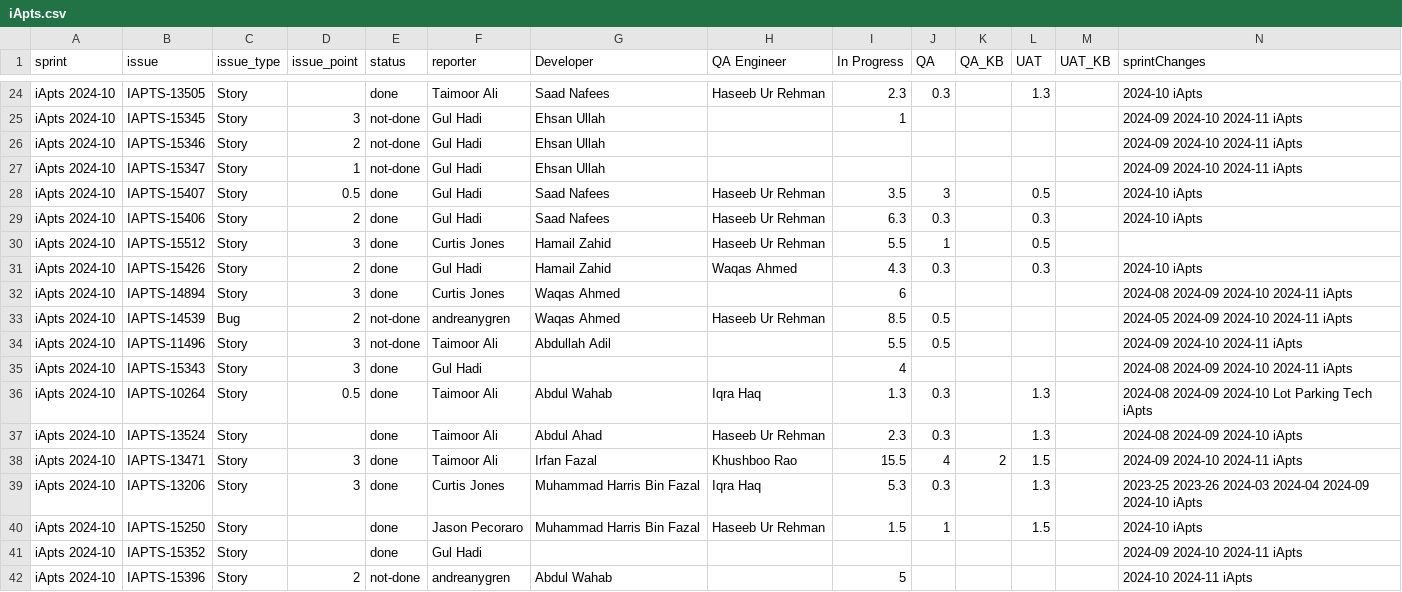
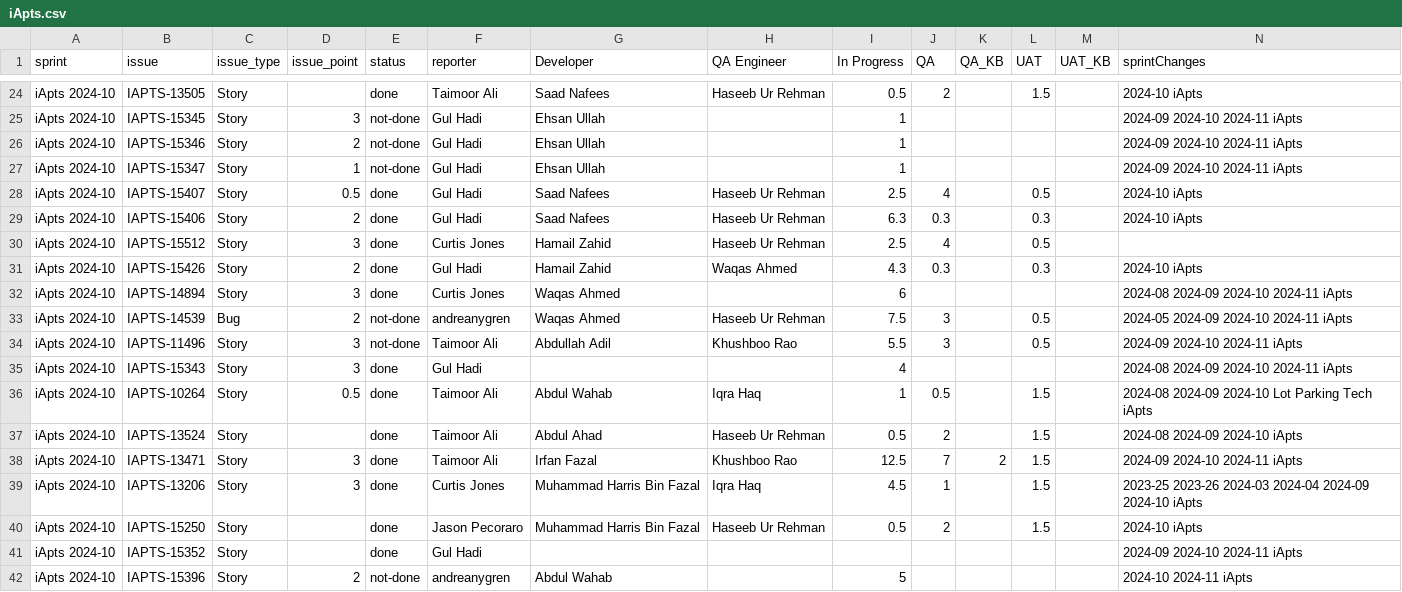
Before and after one commit to RajaRehman054/jira-iApart, a CSV file: output/iApts.csv, drawn as a sheet; only a part is shown, gaps mark what is left out; the diff covers the shown part only; the diff names each change by its address in the sheet, - before the commit and + after, or states it on an @@ line.

```diff
--- a/output/iApts.csv
+++ b/output/iApts.csv
-I24 (In Progress): 2.3
+I24 (In Progress): 0.5
-J24 (QA): 0.3
+J24 (QA): 2
-L24 (UAT): 1.3
+L24 (UAT): 1.5
-I26:I27 (In Progress): (empty)
+I26:I27 (In Progress): 1
-I28 (In Progress): 3.5
+I28 (In Progress): 2.5
-J28 (QA): 3
+J28 (QA): 4
-I30 (In Progress): 5.5
+I30 (In Progress): 2.5
-J30 (QA): 1
+J30 (QA): 4
-I33 (In Progress): 8.5
+I33 (In Progress): 7.5
-J33:J34 (QA): 0.5
+J33:J34 (QA): 3
-L33:L34 (UAT): (empty)
+L33:L34 (UAT): 0.5
-H34 (QA Engineer): (empty)
+H34 (QA Engineer): Khushboo Rao
-I36 (In Progress): 1.3
+I36 (In Progress): 1
-J36 (QA): 0.3
+J36 (QA): 0.5
-L36:L37 (UAT): 1.3
+L36:L37 (UAT): 1.5
-I37 (In Progress): 2.3
+I37 (In Progress): 0.5
-J37 (QA): 0.3
+J37 (QA): 2
-I38 (In Progress): 15.5
+I38 (In Progress): 12.5
-J38 (QA): 4
+J38 (QA): 7
-I39 (In Progress): 5.3
+I39 (In Progress): 4.5
-J39 (QA): 0.3
+J39 (QA): 1
-L39 (UAT): 1.3
+L39 (UAT): 1.5
-I40 (In Progress): 1.5
+I40 (In Progress): 0.5
-J40 (QA): 1
+J40 (QA): 2
```
Also changed, not shown: 90 edited cells elsewhere in this file, 1 other file.
